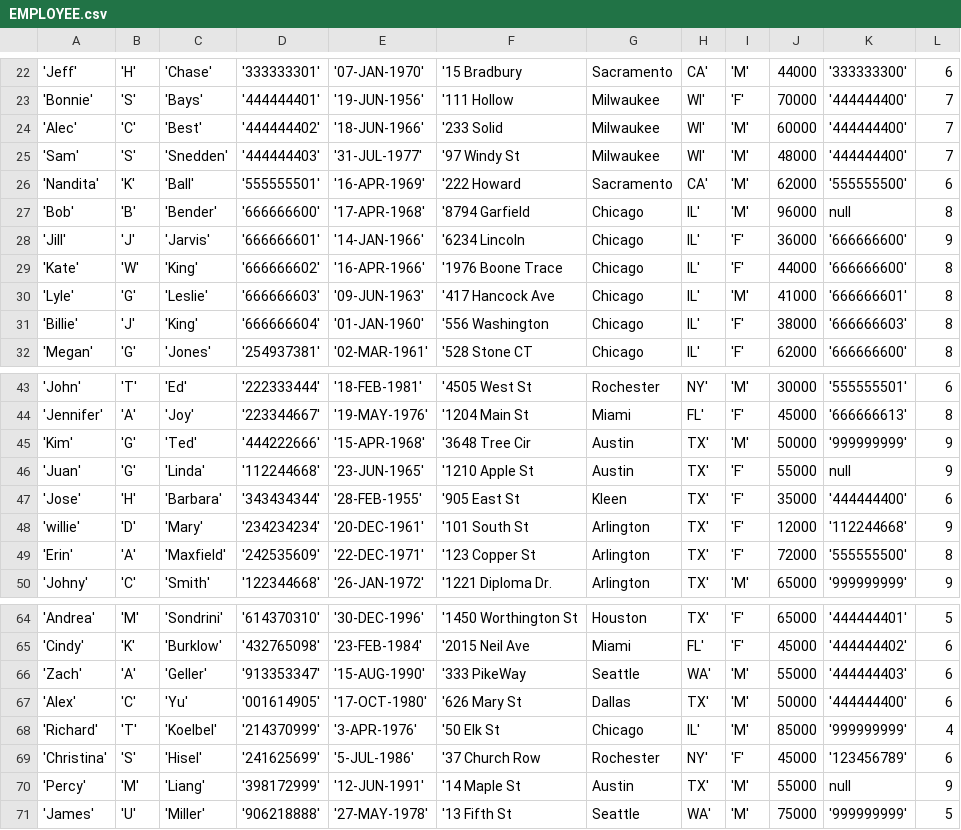
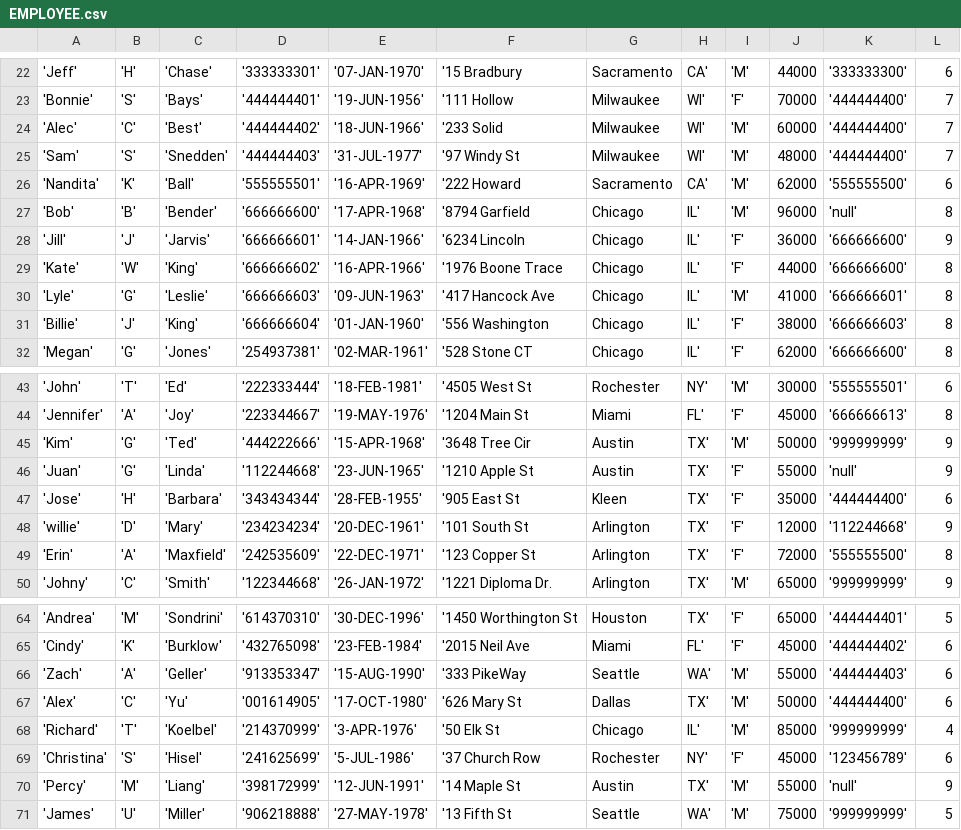
Before and after one commit to shivamkrsarin1996/2-Phase-Locking-protocol, a CSV file: Input/EMPLOYEE.csv, drawn as a sheet; only a part is shown, gaps mark what is left out; the diff covers the shown part only.

```diff
--- a/Input/EMPLOYEE.csv
+++ b/Input/EMPLOYEE.csv
@@ -27 +27 @@
-'Bob', 'B', 'Bender', '666666600', '17-APR-1968', '8794 Garfield,Chicago,IL', 'M', 96000, null, 8
+'Bob', 'B', 'Bender', '666666600', '17-APR-1968', '8794 Garfield,Chicago,IL', 'M',96000, 'null',8
@@ -46 +46 @@
-'Juan', 'G', 'Linda', '112244668', '23-JUN-1965', '1210 Apple St,Austin,TX', 'F', 55000, null, 9
+'Juan', 'G', 'Linda', '112244668', '23-JUN-1965', '1210 Apple St,Austin,TX', 'F',55000, 'null',9
@@ -70 +70 @@
-'Percy', 'M', 'Liang', '398172999', '12-JUN-1991', '14 Maple St,Austin,TX', 'M', 55000, null, 9
+'Percy', 'M', 'Liang', '398172999', '12-JUN-1991', '14 Maple St,Austin,TX', 'M',55000, 'null',9
```
Also changed, not shown: 9 edited cells elsewhere in this file, Input/DEPARTMENT.csv, 2 other files.
